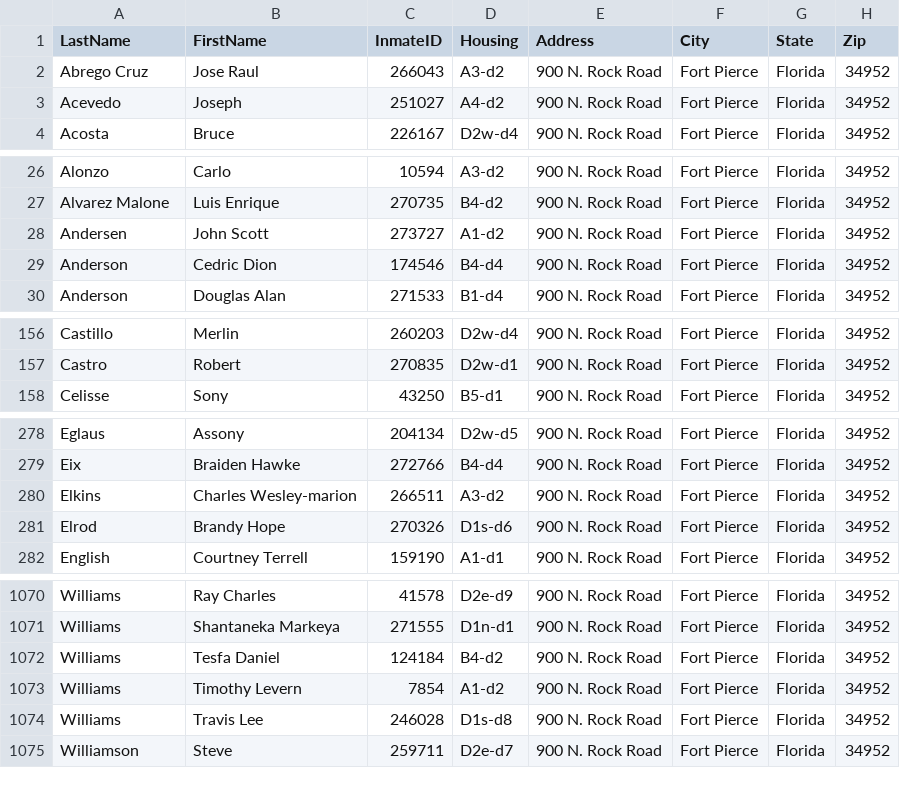
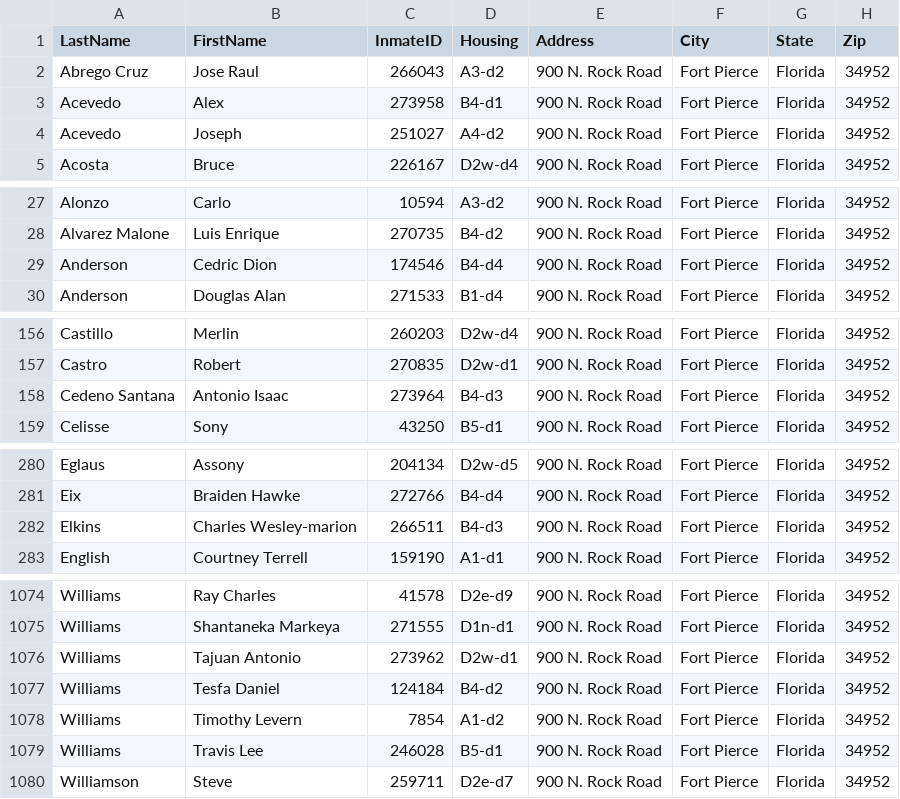
Before and after one commit to webrezaul/david, a CSV file: inmate_list.csv, drawn as a sheet; only a part is shown, gaps mark what is left out; the diff covers the shown part only.

```diff
--- a/inmate_list.csv
+++ b/inmate_list.csv
@@ -2,2 +2,3 @@ LastName,FirstName,InmateID,Housing,Address,City,State,Zip
 Abrego Cruz,Jose Raul,266043,A3-d2,900 N. Rock Road,Fort Pierce,Florida,34952
+Acevedo,Alex,273958,B4-d1,900 N. Rock Road,Fort Pierce,Florida,34952
 Acevedo,Joseph,251027,A4-d2,900 N. Rock Road,Fort Pierce,Florida,34952
@@ -27,3 +28,2 @@ Alonzo,Carlo,10594,A3-d2,900 N. Rock Road,Fort Pierce,Florida,34952
 Alvarez Malone,Luis Enrique,270735,B4-d2,900 N. Rock Road,Fort Pierce,Florida,34952
-Andersen,John Scott,273727,A1-d2,900 N. Rock Road,Fort Pierce,Florida,34952
 Anderson,Cedric Dion,174546,B4-d4,900 N. Rock Road,Fort Pierce,Florida,34952
@@ -157,2 +157,3 @@ Castillo,Merlin,260203,D2w-d4,900 N. Rock Road,Fort Pierce,Florida,34952
 Castro,Robert,270835,D2w-d1,900 N. Rock Road,Fort Pierce,Florida,34952
+Cedeno Santana,Antonio Isaac,273964,B4-d3,900 N. Rock Road,Fort Pierce,Florida,34952
 Celisse,Sony,43250,B5-d1,900 N. Rock Road,Fort Pierce,Florida,34952
@@ -279,4 +281,3 @@ Eglaus,Assony,204134,D2w-d5,900 N. Rock Road,Fort Pierce,Florida,34952
 Eix,Braiden Hawke,272766,B4-d4,900 N. Rock Road,Fort Pierce,Florida,34952
-Elkins,Charles Wesley-marion,266511,A3-d2,900 N. Rock Road,Fort Pierce,Florida,34952
-Elrod,Brandy Hope,270326,D1s-d6,900 N. Rock Road,Fort Pierce,Florida,34952
+Elkins,Charles Wesley-marion,266511,B4-d3,900 N. Rock Road,Fort Pierce,Florida,34952
 English,Courtney Terrell,159190,A1-d1,900 N. Rock Road,Fort Pierce,Florida,34952
@@ -1071,5 +1075,6 @@ Williams,Ray Charles,41578,D2e-d9,900 N. Rock Road,Fort Pierce,Florida,34952
 Williams,Shantaneka Markeya,271555,D1n-d1,900 N. Rock Road,Fort Pierce,Florida,34952
+Williams,Tajuan Antonio,273962,D2w-d1,900 N. Rock Road,Fort Pierce,Florida,34952
 Williams,Tesfa Daniel,124184,B4-d2,900 N. Rock Road,Fort Pierce,Florida,34952
 Williams,Timothy Levern,7854,A1-d2,900 N. Rock Road,Fort Pierce,Florida,34952
-Williams,Travis Lee,246028,D1s-d8,900 N. Rock Road,Fort Pierce,Florida,34952
+Williams,Travis Lee,246028,B5-d1,900 N. Rock Road,Fort Pierce,Florida,34952
 Williamson,Steve,259711,D2e-d7,900 N. Rock Road,Fort Pierce,Florida,34952
```
Also changed, not shown: 9 added rows, 5 removed rows and 9 edited cells elsewhere in this file, 1 other file.
